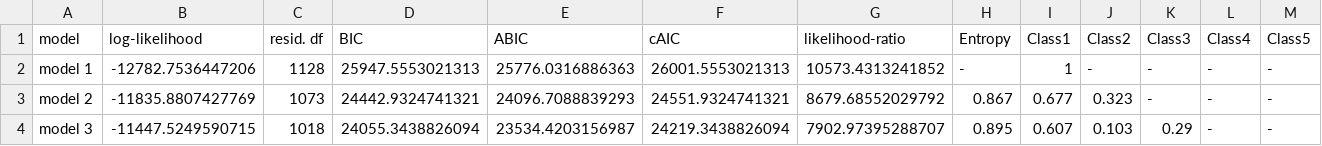
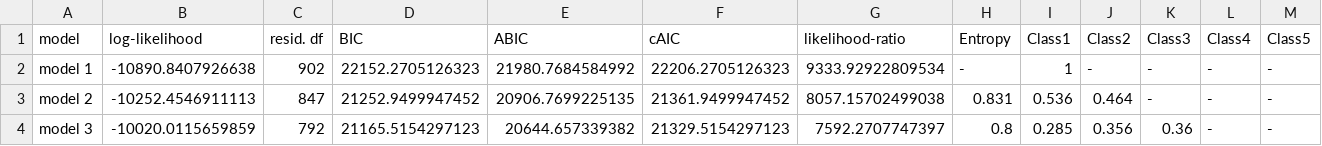
Before and after one commit to DavidykZhao/Comparative_pol_measurement_project, a CSV file: csv_each_country/France.csv, drawn as a sheet; only a part is shown; the diff covers the shown part only.

```diff
--- a/csv_each_country/France.csv
+++ b/csv_each_country/France.csv
@@ -1,4 +1,4 @@
 "model","log-likelihood","resid. df","BIC","ABIC","cAIC","likelihood-ratio","Entropy","Class1","Class2","Class3","Class4","Class5"
-"model 1",-12782.7536447206,1128,25947.5553021313,25776.0316886363,26001.5553021313,10573.4313241852,"-","1","-","-","-","-"
-"model 2",-11835.8807427769,1073,24442.9324741321,24096.7088839293,24551.9324741321,8679.68552029792,"0.867","0.677","0.323","-","-","-"
-"model 3",-11447.5249590715,1018,24055.3438826094,23534.4203156987,24219.3438826094,7902.97395288707,"0.895","0.607","0.103","0.29","-","-"
+"model 1",-10890.8407926638,902,22152.2705126323,21980.7684584992,22206.2705126323,9333.92922809534,"-","1","-","-","-","-"
+"model 2",-10252.4546911113,847,21252.9499947452,20906.7699225135,21361.9499947452,8057.15702499038,"0.831","0.536","0.464","-","-","-"
+"model 3",-10020.0115659859,792,21165.5154297123,20644.657339382,21329.5154297123,7592.2707747397,"0.8","0.285","0.356","0.36","-","-"
```
Also changed, not shown: 22 edited cells elsewhere in this file, csv_each_country/Australia.csv, csv_each_country/Bulgaria.csv, 20 other files.
